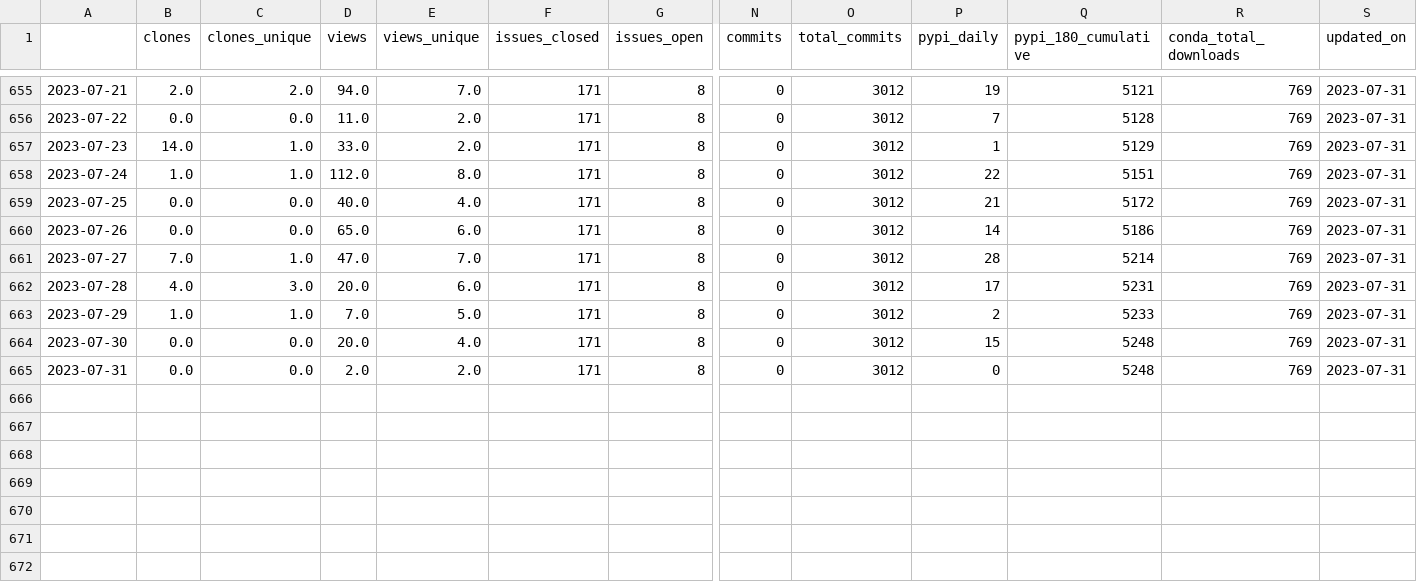
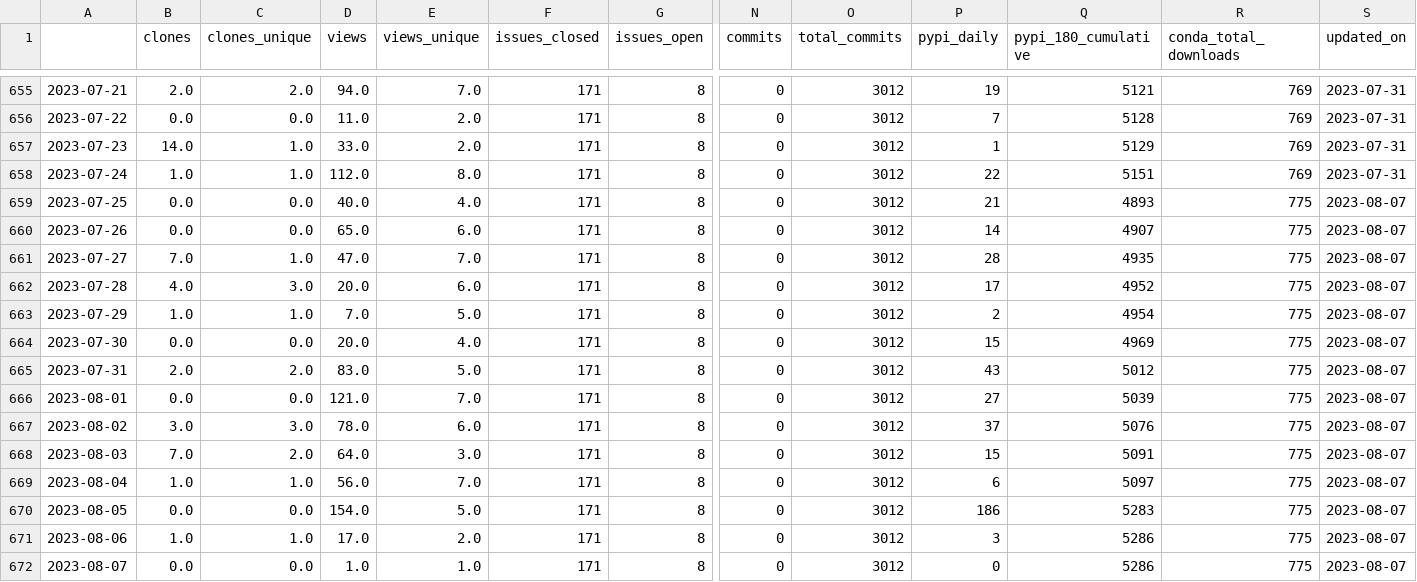
Before and after one commit to NREL/osos, a CSV file: data/rev.csv, drawn as a sheet; only a part is shown, gaps mark what is left out; rows hold the shown columns only; the diff names each change by its address in the sheet, - before the commit and + after, or states it on an @@ line.

Commit message:
update osos data and plots

```diff
--- a/data/rev.csv
+++ b/data/rev.csv
-Q659 (pypi_180_cumulative): 5172
+Q659 (pypi_180_cumulative): 4893
-R659:R665 (conda_total_downloads): 769
+R659:R665 (conda_total_downloads): 775
-S659:S665 (updated_on): 2023-07-31
+S659:S665 (updated_on): 2023-08-07
-Q660 (pypi_180_cumulative): 5186
+Q660 (pypi_180_cumulative): 4907
-Q661 (pypi_180_cumulative): 5214
+Q661 (pypi_180_cumulative): 4935
-Q662 (pypi_180_cumulative): 5231
+Q662 (pypi_180_cumulative): 4952
-Q663 (pypi_180_cumulative): 5233
+Q663 (pypi_180_cumulative): 4954
-Q664 (pypi_180_cumulative): 5248
+Q664 (pypi_180_cumulative): 4969
-B665 (clones): 0.0
+B665 (clones): 2.0
-C665 (clones_unique): 0.0
+C665 (clones_unique): 2.0
-D665 (views): 2.0
+D665 (views): 83.0
-E665 (views_unique): 2.0
+E665 (views_unique): 5.0
-P665 (pypi_daily): 0
+P665 (pypi_daily): 43
-Q665 (pypi_180_cumulative): 5248
+Q665 (pypi_180_cumulative): 5012
+row 666: 2023-08-01 | 0.0 | 0.0 | 121.0 | 7.0 | 171 | 8 | 0 | 3012 | 27 | 5039 | 775 | 2023-08-07
+row 667: 2023-08-02 | 3.0 | 3.0 | 78.0 | 6.0 | 171 | 8 | 0 | 3012 | 37 | 5076 | 775 | 2023-08-07
+row 668: 2023-08-03 | 7.0 | 2.0 | 64.0 | 3.0 | 171 | 8 | 0 | 3012 | 15 | 5091 | 775 | 2023-08-07
+row 669: 2023-08-04 | 1.0 | 1.0 | 56.0 | 7.0 | 171 | 8 | 0 | 3012 | 6 | 5097 | 775 | 2023-08-07
+row 670: 2023-08-05 | 0.0 | 0.0 | 154.0 | 5.0 | 171 | 8 | 0 | 3012 | 186 | 5283 | 775 | 2023-08-07
+row 671: 2023-08-06 | 1.0 | 1.0 | 17.0 | 2.0 | 171 | 8 | 0 | 3012 | 3 | 5286 | 775 | 2023-08-07
+row 672: 2023-08-07 | 0.0 | 0.0 | 1.0 | 1.0 | 171 | 8 | 0 | 3012 | 0 | 5286 | 775 | 2023-08-07
```
Also changed, not shown: data/nrwal.csv, data/phygnn.csv, 20 other files.
